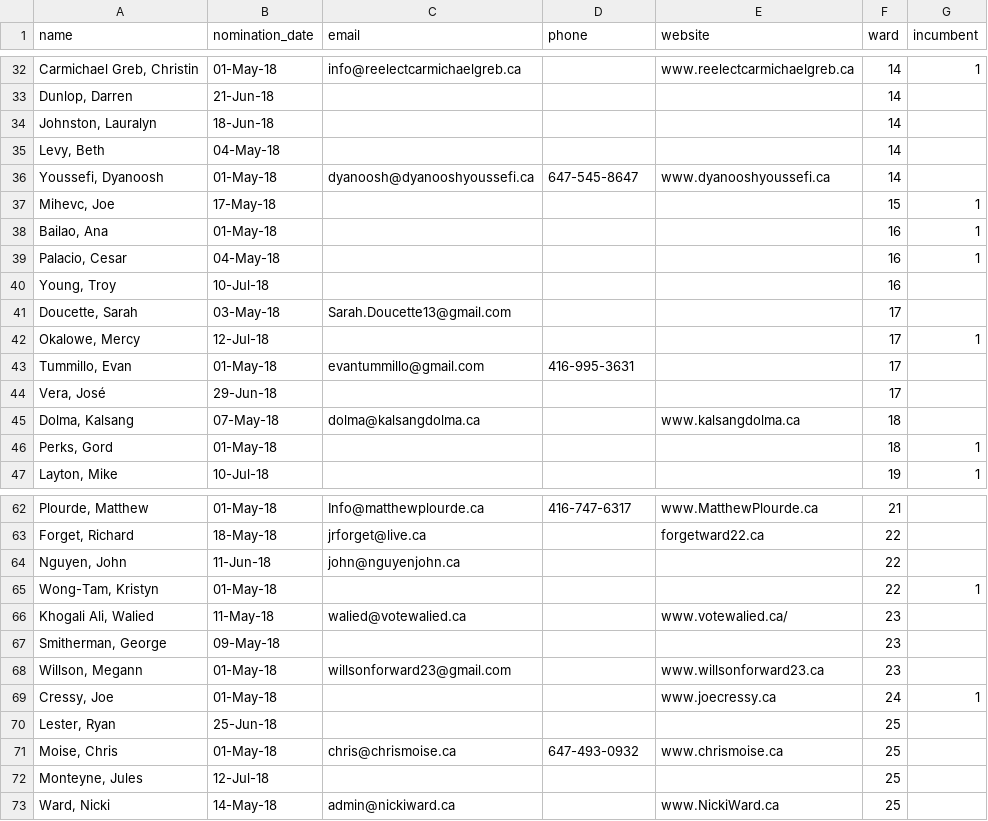
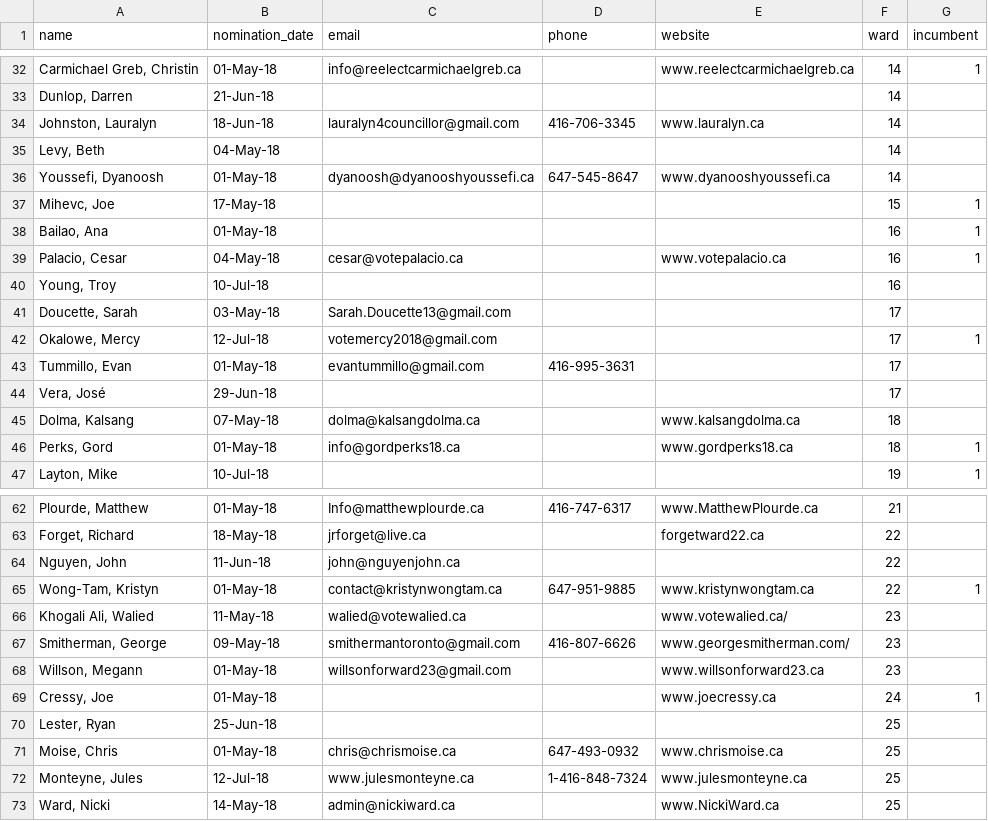
Before and after one commit to tessalt/toronto-wards, a CSV file: data/councillors.csv, drawn as a sheet; only a part is shown, gaps mark what is left out; the diff covers the shown part only.

Commit message:
update contact info

```diff
--- a/data/councillors.csv
+++ b/data/councillors.csv
@@ -33,3 +33,3 @@ name,nomination_date,email,phone,website,ward,incumbent
 "Dunlop, Darren",21-Jun-18,,,,14,
-"Johnston, Lauralyn",18-Jun-18,,,,14,
+"Johnston, Lauralyn",18-Jun-18,"	lauralyn4councillor@gmail.com",416-706-3345,www.lauralyn.ca,14,
 "Levy, Beth",04-May-18,,,,14,
@@ -38,6 +38,6 @@ name,nomination_date,email,phone,website,ward,incumbent
 "Bailao, Ana",01-May-18,,,,16,1
-"Palacio, Cesar",04-May-18,,,,16,1
+"Palacio, Cesar",04-May-18,cesar@votepalacio.ca,,www.votepalacio.ca,16,1
 "Young, Troy",10-Jul-18,,,,16,
 "Doucette, Sarah",03-May-18,Sarah.Doucette13@gmail.com,,,17,
-"Okalowe, Mercy",12-Jul-18,,,,17,1
+"Okalowe, Mercy",12-Jul-18,votemercy2018@gmail.com,,,17,1
 "Tummillo, Evan",01-May-18,evantummillo@gmail.com,416-995-3631,,17,
@@ -45,3 +45,3 @@ name,nomination_date,email,phone,website,ward,incumbent
 "Dolma, Kalsang",07-May-18,dolma@kalsangdolma.ca,,www.kalsangdolma.ca,18,
-"Perks, Gord",01-May-18,,,,18,1
+"Perks, Gord",01-May-18,info@gordperks18.ca,,www.gordperks18.ca,18,1
 "Layton, Mike",10-Jul-18,,,,19,1
@@ -64,5 +64,5 @@ name,nomination_date,email,phone,website,ward,incumbent
 "Nguyen, John",11-Jun-18,john@nguyenjohn.ca,,,22,
-"Wong-Tam, Kristyn",01-May-18,,,,22,1
+"Wong-Tam, Kristyn",01-May-18,contact@kristynwongtam.ca,647-951-9885,www.kristynwongtam.ca,22,1
 "Khogali Ali, Walied",11-May-18,walied@votewalied.ca,,www.votewalied.ca/,23,
-"Smitherman, George",09-May-18,,,,23,
+"Smitherman, George",09-May-18,smithermantoronto@gmail.com,416-807-6626,www.georgesmitherman.com/,23,
 "Willson, Megann",01-May-18,willsonforward23@gmail.com,,www.willsonforward23.ca,23,
@@ -71,3 +71,3 @@ name,nomination_date,email,phone,website,ward,incumbent
 "Moise, Chris",01-May-18,chris@chrismoise.ca,647-493-0932,www.chrismoise.ca,25,
-"Monteyne, Jules",12-Jul-18,,,,25,
+"Monteyne, Jules",12-Jul-18,www.julesmonteyne.ca,"	1-416-848-7324",www.julesmonteyne.ca,25,
 "Ward, Nicki",14-May-18,admin@nickiward.ca,,www.NickiWard.ca,25,
```
Also changed, not shown: 2 added rows and 10 edited cells elsewhere in this file.
